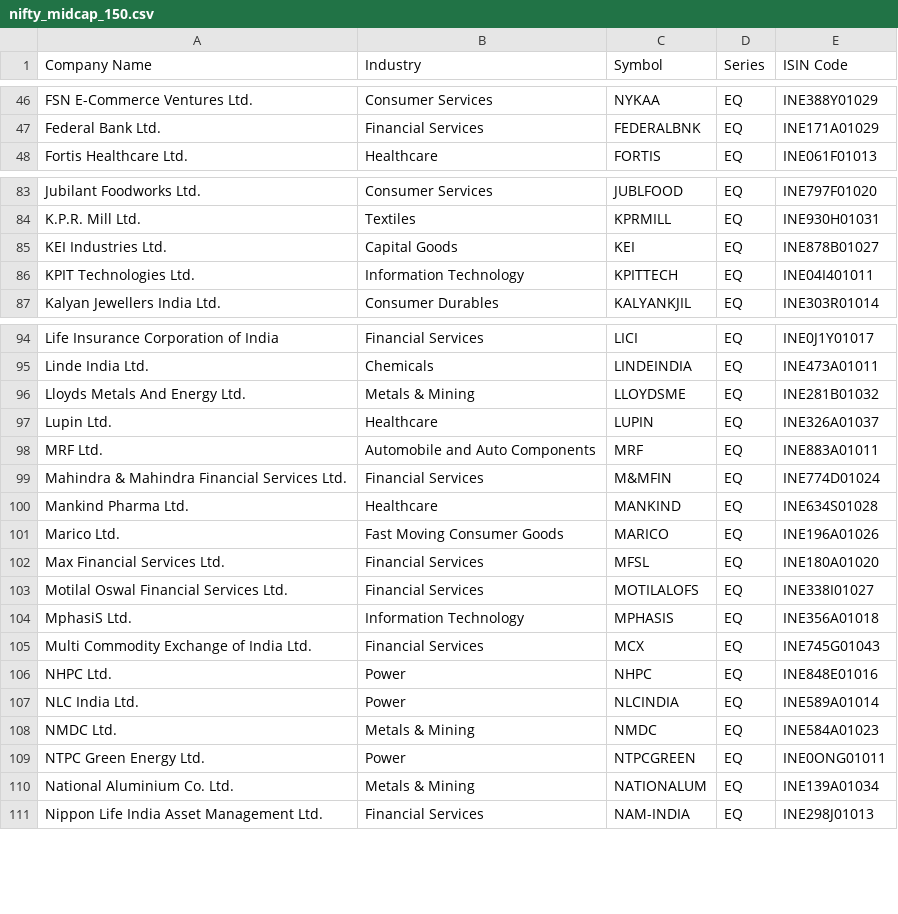
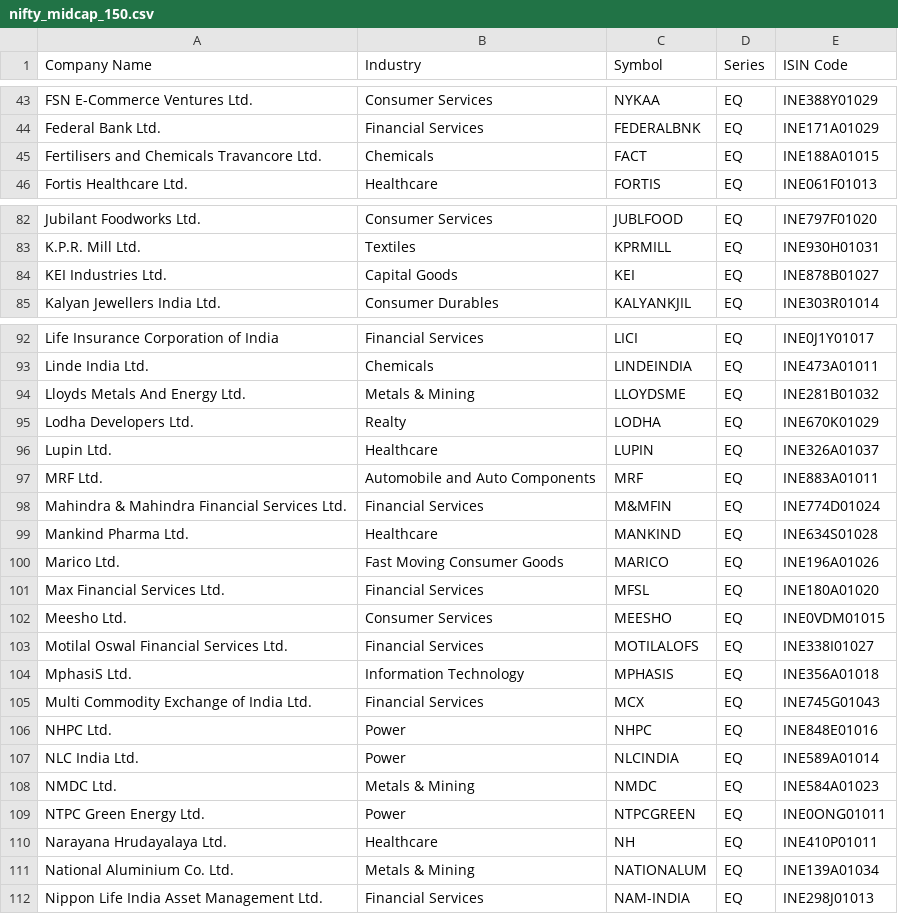
Before and after one commit to hari28/TrendLine, a CSV file: data/nifty_midcap_150.csv, drawn as a sheet; only a part is shown, gaps mark what is left out; removed rows and columns are numbered as before the commit, all else as after; the diff covers the shown part only; the diff names each change by its address in the sheet, - before the commit and + after, or states it on an @@ line.

```diff
--- a/data/nifty_midcap_150.csv
+++ b/data/nifty_midcap_150.csv
+row 45: Fertilisers and Chemicals Travancore Ltd. | Chemicals | FACT | EQ | INE188A01015
-row 86: KPIT Technologies Ltd. | Information Technology | KPITTECH | EQ | INE04I401011
+row 95: Lodha Developers Ltd. | Realty | LODHA | EQ | INE670K01029
+row 102: Meesho Ltd. | Consumer Services | MEESHO | EQ | INE0VDM01015
+row 110: Narayana Hrudayalaya Ltd. | Healthcare | NH | EQ | INE410P01011
```
Also changed, not shown: 9 added rows and 12 removed rows elsewhere in this file, data/nifty_100_(large_cap).csv, data/nifty_smallcap_250.csv, 3 other files.
